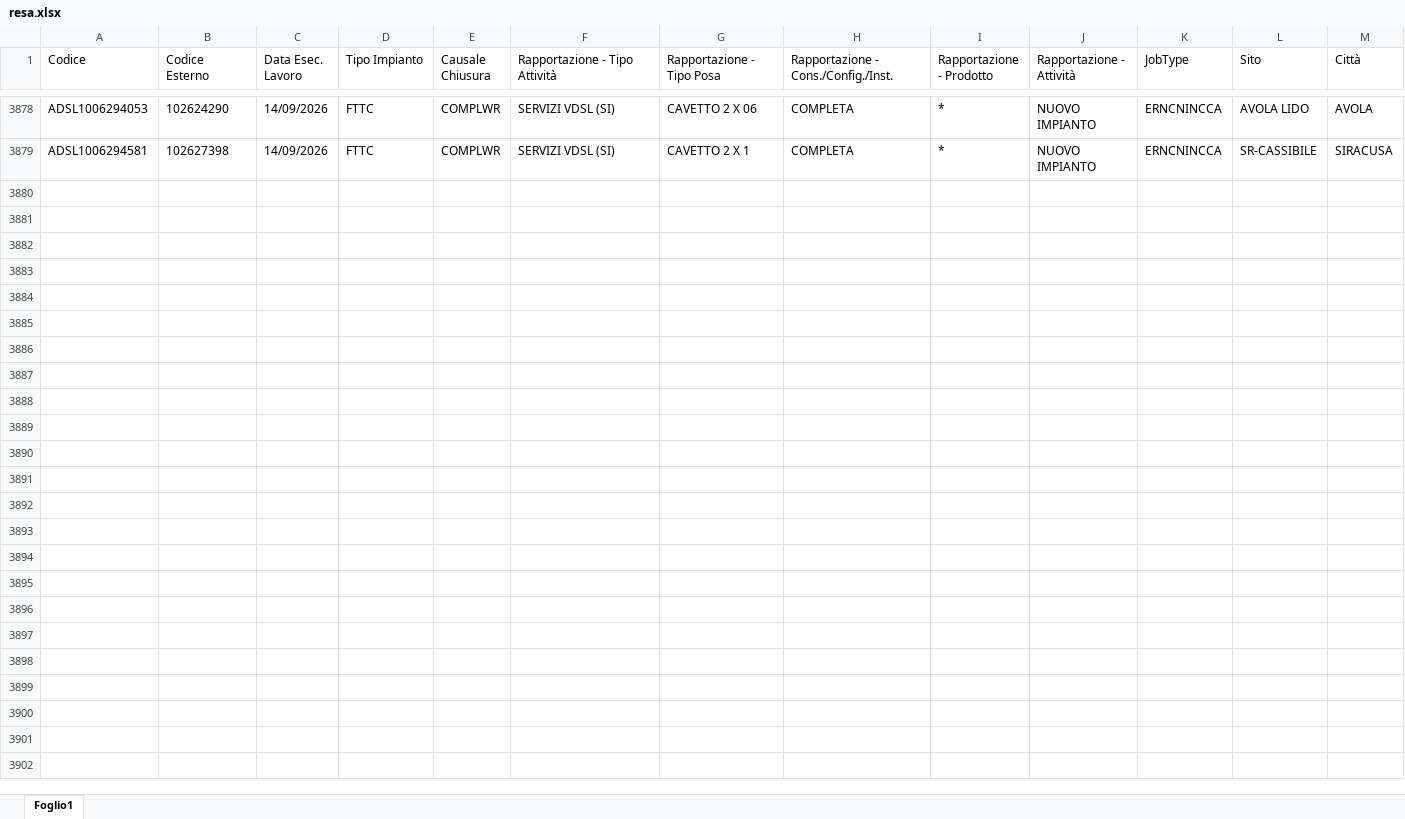
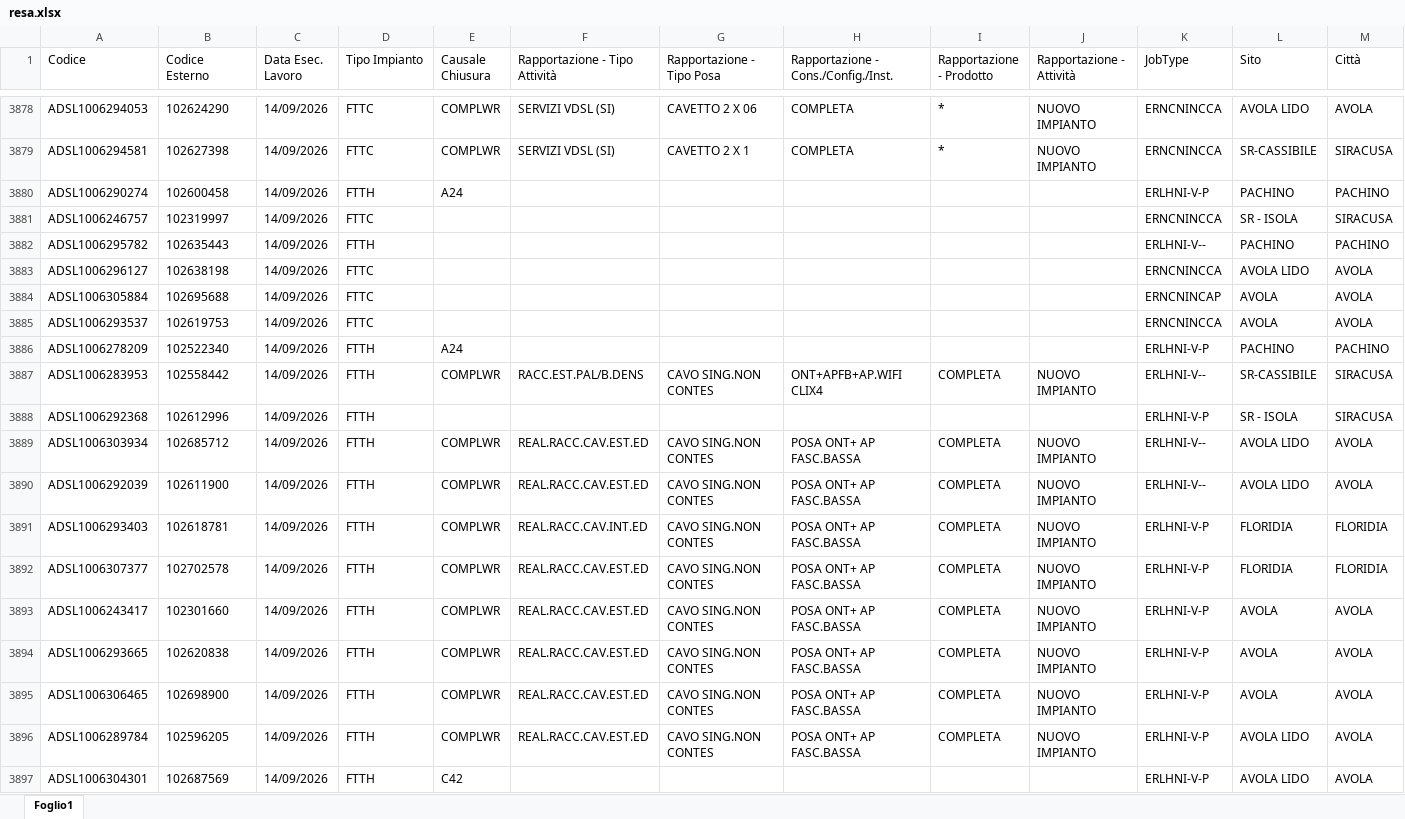
Before and after one commit to lbianco11197/Avanzamento-Delivery, an Excel workbook: resa.xlsx, sheet Foglio1, drawn as a sheet; only a part is shown, gaps mark what is left out; values as stored, in another font and other column widths than the file's, no borders; rows hold the shown columns only; the diff covers the shown part only; the diff names each change by its address in the sheet, - before the commit and + after, or states it on an @@ line.

Commit message:
Aggiornato resa.xlsx da lbianco via Streamlit

```diff
--- a/resa.xlsx (sheet Foglio1)
+++ b/resa.xlsx (sheet Foglio1)
+row 3880: ADSL1006290274 | 102600458 | 14/09/2026 | FTTH | A24 |  |  |  |  |  | ERLHNI-V-P | PACHINO | PACHINO
+row 3881: ADSL1006246757 | 102319997 | 14/09/2026 | FTTC |  |  |  |  |  |  | ERNCNINCCA | SR - ISOLA | SIRACUSA
+row 3882: ADSL1006295782 | 102635443 | 14/09/2026 | FTTH |  |  |  |  |  |  | ERLHNI-V-- | PACHINO | PACHINO
+row 3883: ADSL1006296127 | 102638198 | 14/09/2026 | FTTC |  |  |  |  |  |  | ERNCNINCCA | AVOLA LIDO | AVOLA
+row 3884: ADSL1006305884 | 102695688 | 14/09/2026 | FTTC |  |  |  |  |  |  | ERNCNINCAP | AVOLA | AVOLA
+row 3885: ADSL1006293537 | 102619753 | 14/09/2026 | FTTC |  |  |  |  |  |  | ERNCNINCCA | AVOLA | AVOLA
+row 3886: ADSL1006278209 | 102522340 | 14/09/2026 | FTTH | A24 |  |  |  |  |  | ERLHNI-V-P | PACHINO | PACHINO
+row 3887: ADSL1006283953 | 102558442 | 14/09/2026 | FTTH | COMPLWR | RACC.EST.PAL/B.DENS | CAVO SING.NON CONTES | ONT+APFB+AP.WIFI CLIX4 | COMPLETA | NUOVO IMPIANTO | ERLHNI-V-- | SR-CASSIBILE | SIRACUSA
+row 3888: ADSL1006292368 | 102612996 | 14/09/2026 | FTTH |  |  |  |  |  |  | ERLHNI-V-P | SR - ISOLA | SIRACUSA
+row 3889: ADSL1006303934 | 102685712 | 14/09/2026 | FTTH | COMPLWR | REAL.RACC.CAV.EST.ED | CAVO SING.NON CONTES | POSA ONT+ AP FASC.BASSA | COMPLETA | NUOVO IMPIANTO | ERLHNI-V-- | AVOLA LIDO | AVOLA
+row 3890: ADSL1006292039 | 102611900 | 14/09/2026 | FTTH | COMPLWR | REAL.RACC.CAV.EST.ED | CAVO SING.NON CONTES | POSA ONT+ AP FASC.BASSA | COMPLETA | NUOVO IMPIANTO | ERLHNI-V-- | AVOLA LIDO | AVOLA
+row 3891: ADSL1006293403 | 102618781 | 14/09/2026 | FTTH | COMPLWR | REAL.RACC.CAV.INT.ED | CAVO SING.NON CONTES | POSA ONT+ AP FASC.BASSA | COMPLETA | NUOVO IMPIANTO | ERLHNI-V-P | FLORIDIA | FLORIDIA
+row 3892: ADSL1006307377 | 102702578 | 14/09/2026 | FTTH | COMPLWR | REAL.RACC.CAV.EST.ED | CAVO SING.NON CONTES | POSA ONT+ AP FASC.BASSA | COMPLETA | NUOVO IMPIANTO | ERLHNI-V-P | FLORIDIA | FLORIDIA
+row 3893: ADSL1006243417 | 102301660 | 14/09/2026 | FTTH | COMPLWR | REAL.RACC.CAV.EST.ED | CAVO SING.NON CONTES | POSA ONT+ AP FASC.BASSA | COMPLETA | NUOVO IMPIANTO | ERLHNI-V-P | AVOLA | AVOLA
+row 3894: ADSL1006293665 | 102620838 | 14/09/2026 | FTTH | COMPLWR | REAL.RACC.CAV.EST.ED | CAVO SING.NON CONTES | POSA ONT+ AP FASC.BASSA | COMPLETA | NUOVO IMPIANTO | ERLHNI-V-P | AVOLA | AVOLA
+row 3895: ADSL1006306465 | 102698900 | 14/09/2026 | FTTH | COMPLWR | REAL.RACC.CAV.EST.ED | CAVO SING.NON CONTES | POSA ONT+ AP FASC.BASSA | COMPLETA | NUOVO IMPIANTO | ERLHNI-V-P | AVOLA | AVOLA
+row 3896: ADSL1006289784 | 102596205 | 14/09/2026 | FTTH | COMPLWR | REAL.RACC.CAV.EST.ED | CAVO SING.NON CONTES | POSA ONT+ AP FASC.BASSA | COMPLETA | NUOVO IMPIANTO | ERLHNI-V-P | AVOLA LIDO | AVOLA
+row 3897: ADSL1006304301 | 102687569 | 14/09/2026 | FTTH | C42 |  |  |  |  |  | ERLHNI-V-P | AVOLA LIDO | AVOLA
```
Also changed, not shown: 20 added rows and 21 edited cells elsewhere in this sheet.
